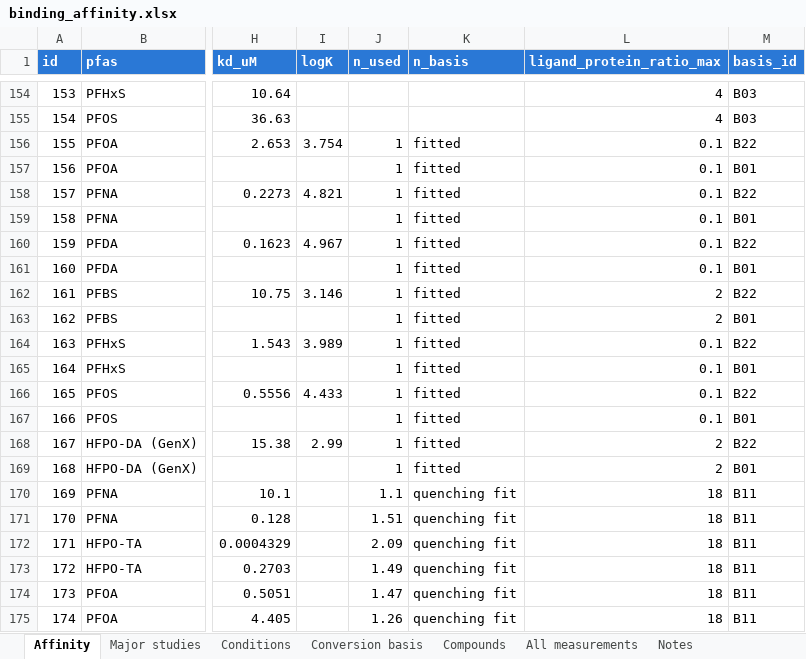
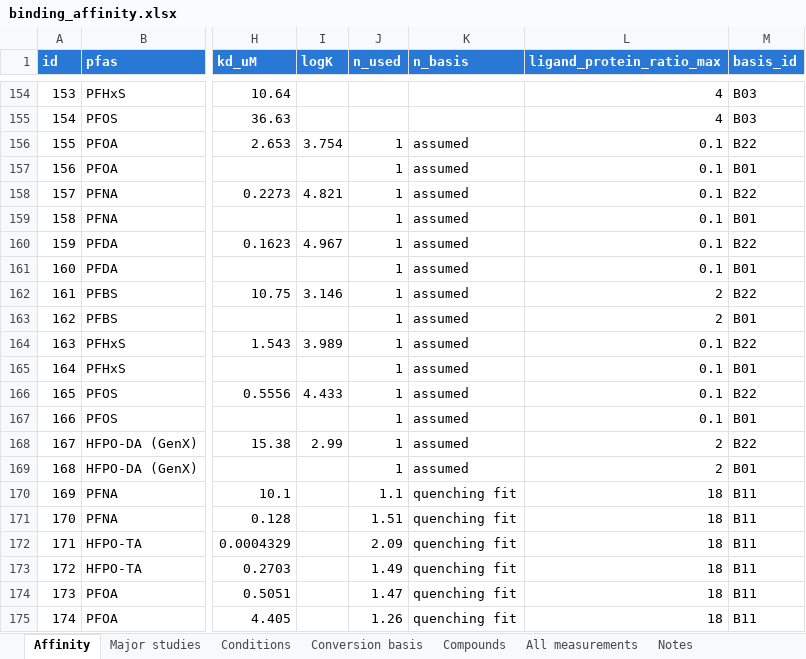
Before and after one commit to sdey17/pfas_tk, an Excel workbook: tk_review/db/binding_affinity.xlsx, sheet Affinity, drawn as a sheet; only a part is shown, gaps mark what is left out; values as stored, in another font and other column widths than the file's, no borders; the diff names each change by its address in the sheet, - before the commit and + after, or states it on an @@ line.

```diff
--- a/tk_review/db/binding_affinity.xlsx (sheet Affinity)
+++ b/tk_review/db/binding_affinity.xlsx (sheet Affinity)
-K156:K169 (n_basis): fitted
+K156:K169 (n_basis): assumed
```
Also changed, not shown: sheet All measurements, tk_review/albumin_logK_Kd_revised.xlsx, tk_review/db/albumin_logK_shareable.xlsx, 10 other files.
